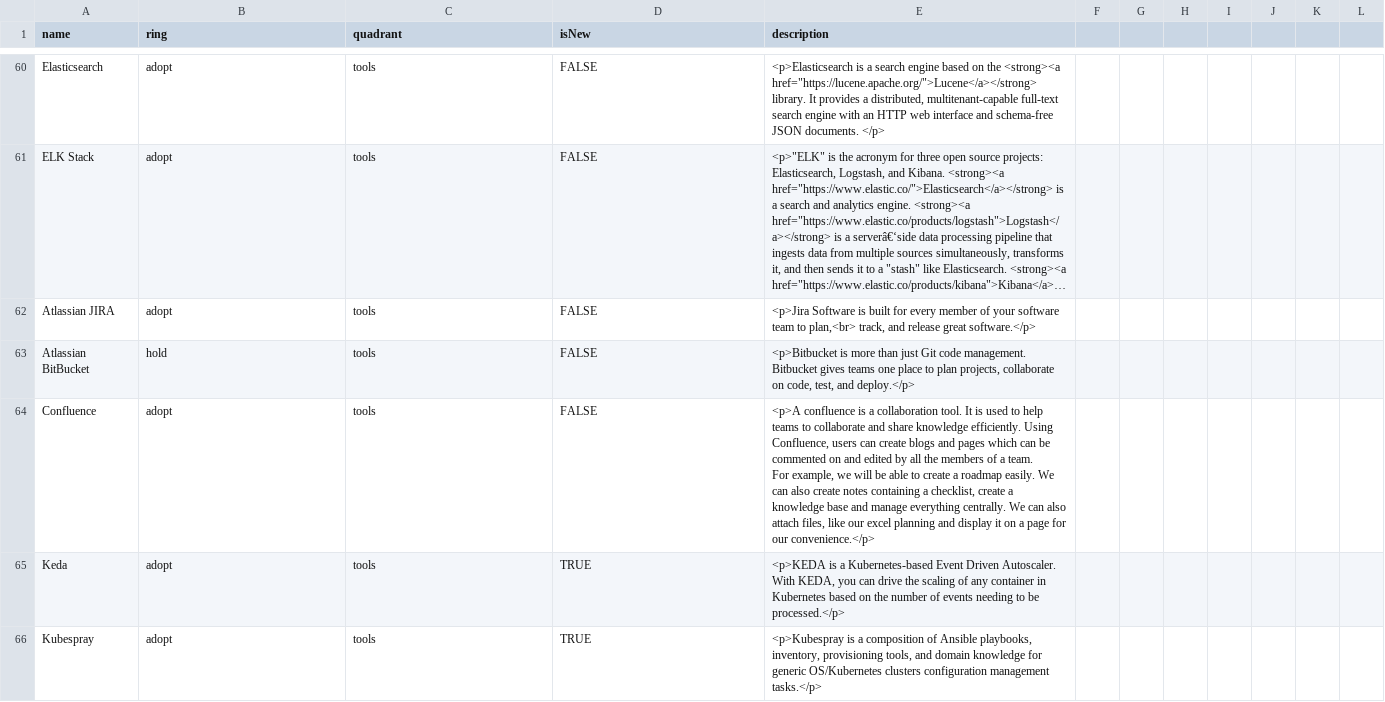
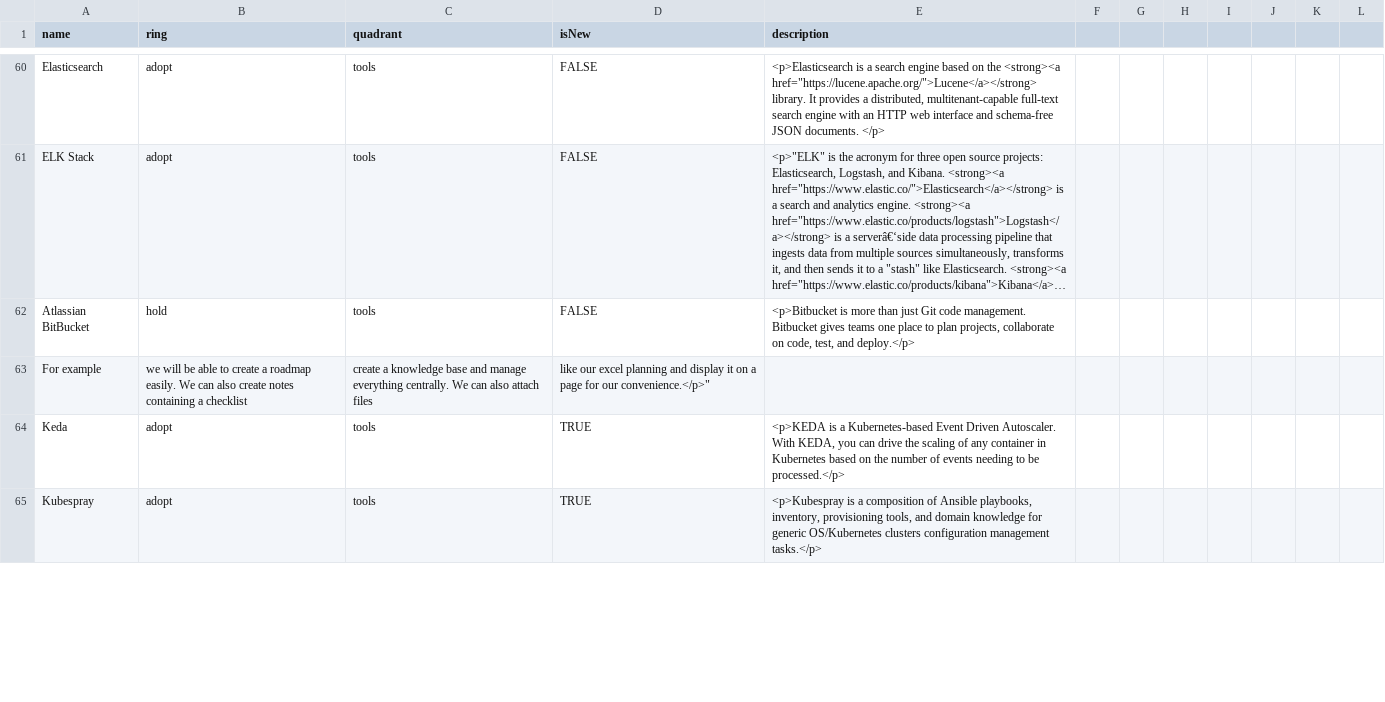
Before and after one commit to KocSistem/techradar, a CSV file: techradar/KocsistemTechnologyRadar.csv, drawn as a sheet; only a part is shown, gaps mark what is left out; long unchanged cells end in …; removed rows and columns are numbered as before the commit, all else as after; ↵ is a line break in a cell; the diff covers the shown part only; the diff names each change by its address in the sheet, - before the commit and + after, or states it on an @@ line.

Commit message:
Update KocsistemTechnologyRadar.csv

```diff
--- a/techradar/KocsistemTechnologyRadar.csv
+++ b/techradar/KocsistemTechnologyRadar.csv
-row 62: Atlassian JIRA | adopt | tools | FALSE | <p>Jira Software is built for every member of your software team to plan,<br> track, and release great software.</p>
-row 64: Confluence | adopt | tools | FALSE | <p>A confluence is a collaboration tool. It is used to help teams to collaborate and share knowledge efficiently. Using Confluence, users can create blogs and pages which can be commented on and edited by all the members of a team. ↵ For example, we will be able to create a roadmap easily. We can also create notes containing a checklist, create a knowledge base and manage everything centrally. We can also attach files, like our excel planning and display it on a page for our convenience.</p>
+row 63: For example | we will be able to create a roadmap easily. We can also create notes containing a checklist | create a knowledge base and manage everything centrally. We can also attach files | like our excel planning and display it on a page for our convenience.</p>"
```
Also changed, not shown: 1 added row, 1 moved row and 5 edited cells elsewhere in this file.
